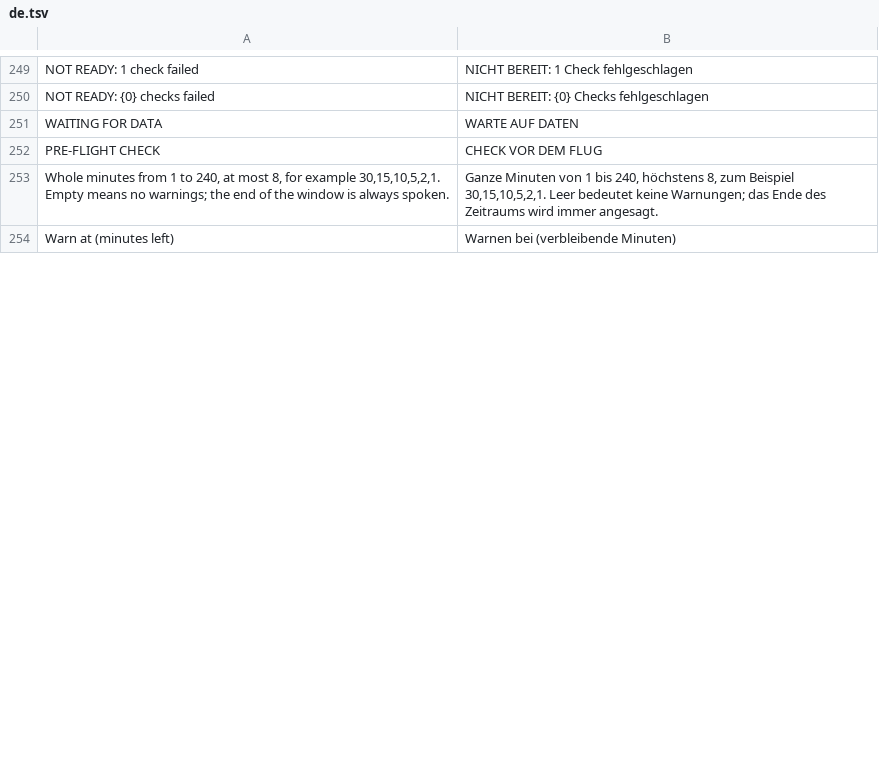
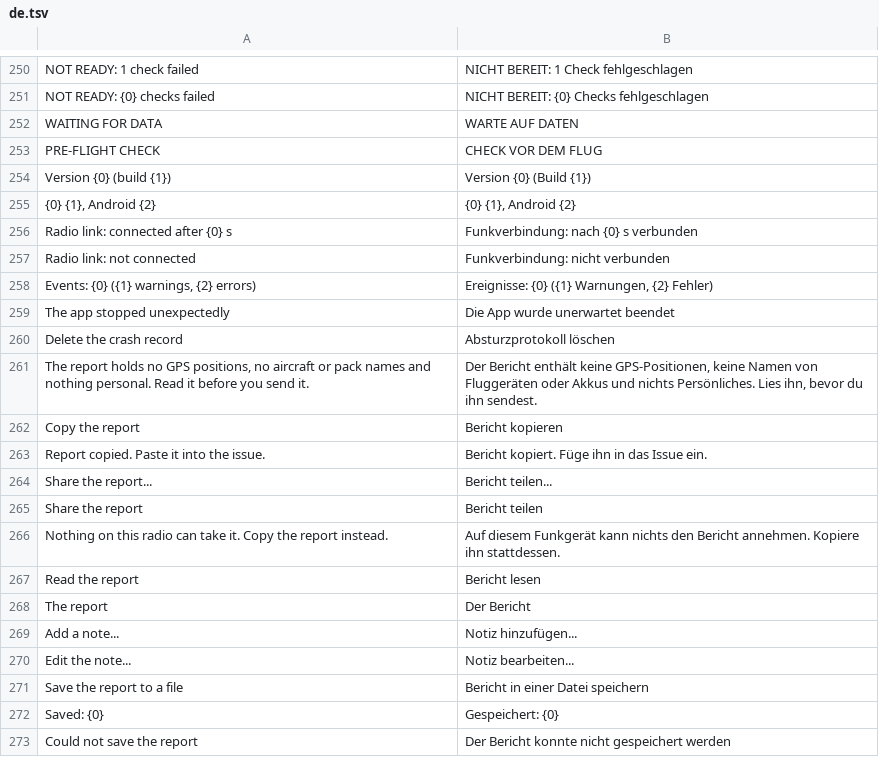
Before and after one commit to eminesrefakbay/RM-AX12-Video-Monitor-And-Announcer-APK, a TSV file: app/src/main/assets/i18n/de.tsv, drawn as a sheet; only a part is shown, gaps mark what is left out; the shorter side is filled out with more unchanged rows; the diff covers the shown part only.

Commit message:
v1.5.0: diagnostics page and bug report with crash record

```diff
--- a/app/src/main/assets/i18n/de.tsv
+++ b/app/src/main/assets/i18n/de.tsv
@@ -252 +253,21 @@ WAITING FOR DATA	WARTE AUF DATEN
 PRE-FLIGHT CHECK	CHECK VOR DEM FLUG
+Version {0} (build {1})	Version {0} (Build {1})
+{0} {1}, Android {2}	{0} {1}, Android {2}
+Radio link: connected after {0} s	Funkverbindung: nach {0} s verbunden
+Radio link: not connected	Funkverbindung: nicht verbunden
+Events: {0} ({1} warnings, {2} errors)	Ereignisse: {0} ({1} Warnungen, {2} Fehler)
+The app stopped unexpectedly	Die App wurde unerwartet beendet
+Delete the crash record	Absturzprotokoll löschen
+The report holds no GPS positions, no aircraft or pack names and nothing personal. Read it before you send it.	Der Bericht enthält keine GPS-Positionen, keine Namen von Fluggeräten oder Akkus und nichts Persönliches. Lies ihn, bevor du ihn sendest.
+Copy the report	Bericht kopieren
+Report copied. Paste it into the issue.	Bericht kopiert. Füge ihn in das Issue ein.
+Share the report...	Bericht teilen...
+Share the report	Bericht teilen
+Nothing on this radio can take it. Copy the report instead.	Auf diesem Funkgerät kann nichts den Bericht annehmen. Kopiere ihn stattdessen.
+Read the report	Bericht lesen
+The report	Der Bericht
+Add a note...	Notiz hinzufügen...
+Edit the note...	Notiz bearbeiten...
+Save the report to a file	Bericht in einer Datei speichern
+Saved: {0}	Gespeichert: {0}
+Could not save the report	Der Bericht konnte nicht gespeichert werden
```
Also changed, not shown: 10 added rows and 2 moved rows elsewhere in this file, app/src/main/assets/i18n/tr.tsv, app/src/main/assets/i18n/zh.tsv, 19 other files.
